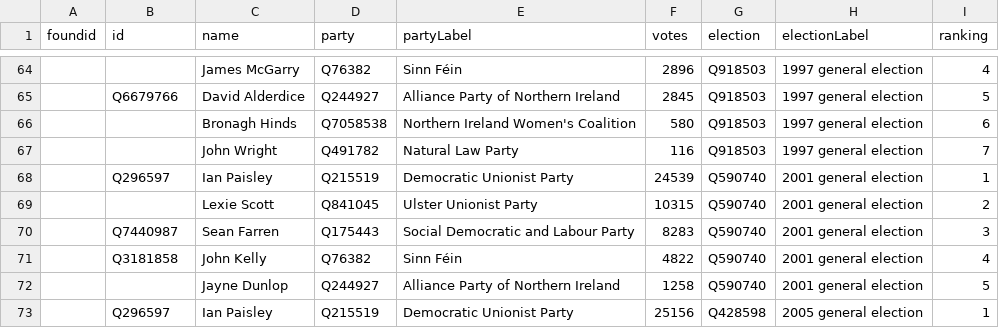
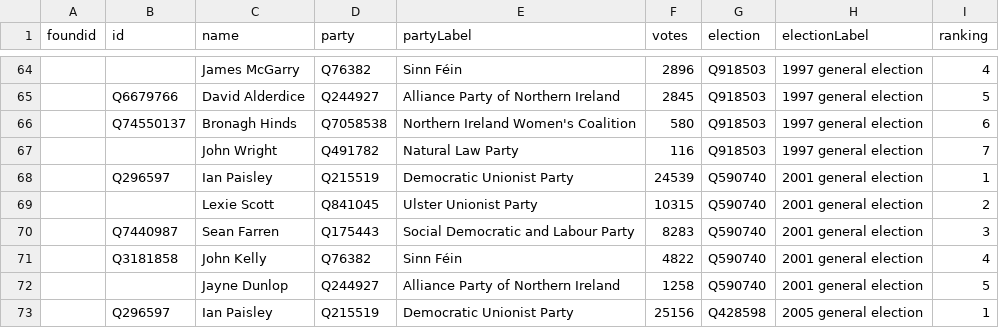
Before and after one commit to tmtmtmtm/north-antrim-elections-wikipedia, a CSV file: combo.csv, drawn as a sheet; only a part is shown, gaps mark what is left out; the diff names each change by its address in the sheet, - before the commit and + after, or states it on an @@ line.

```diff
--- a/combo.csv
+++ b/combo.csv
-B66 (id): (empty)
+B66 (id): Q74550137
```
Also changed, not shown: wikipedia.csv, 1 other file.
